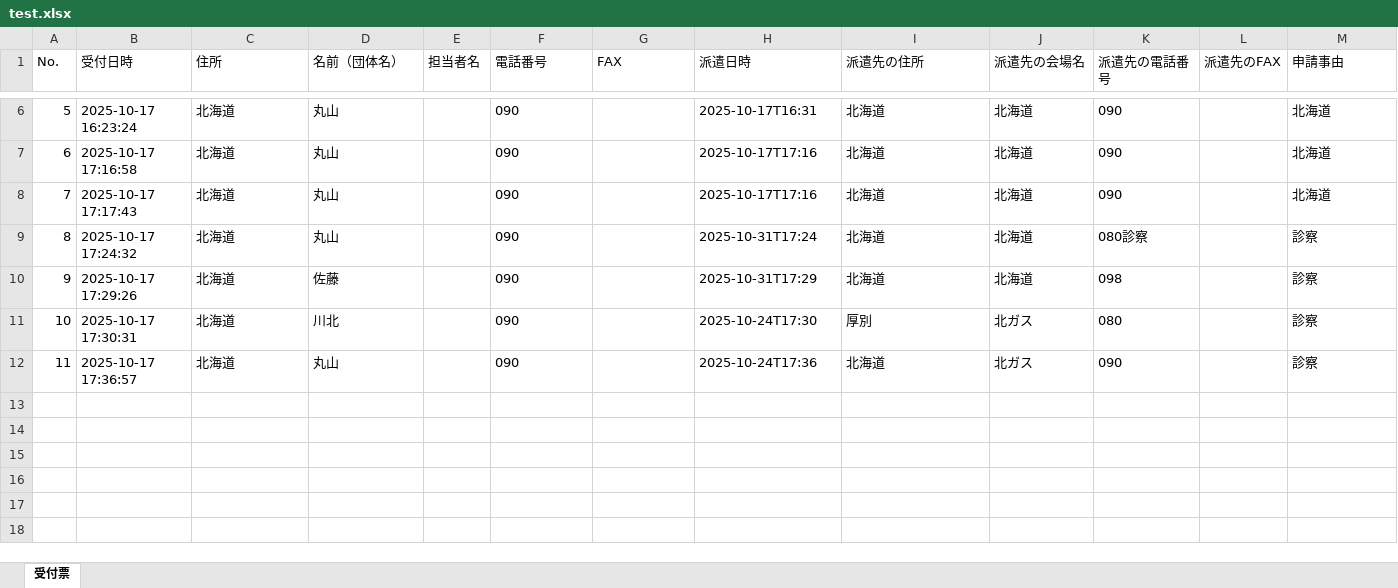
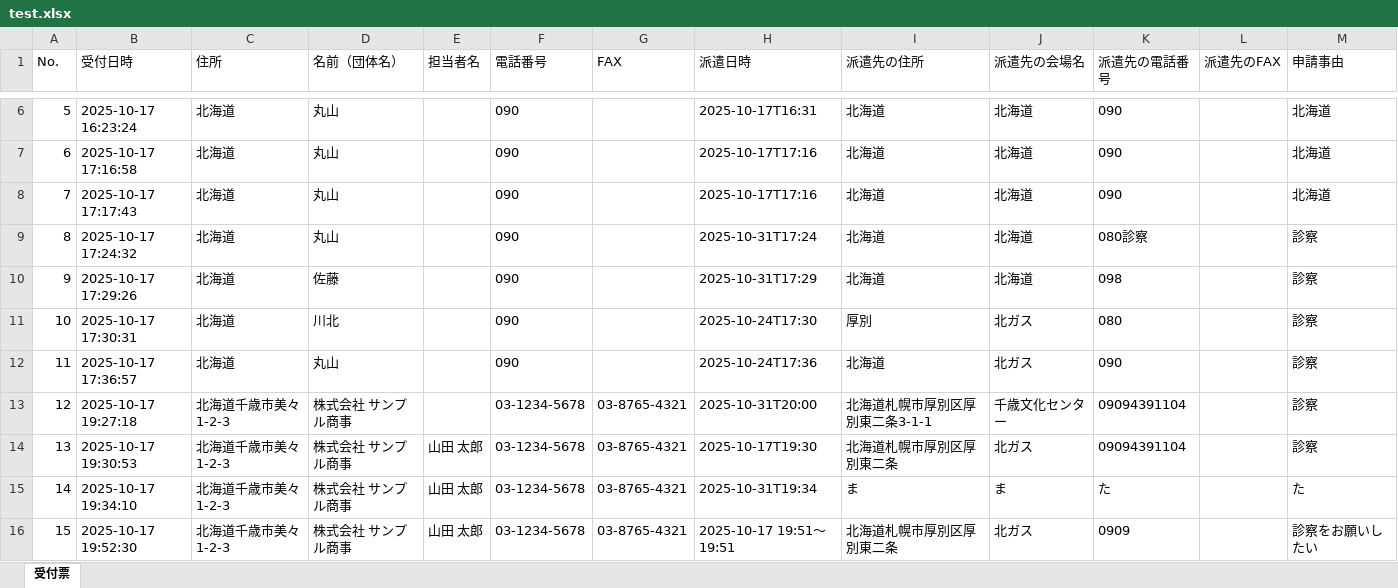
Before and after one commit to maruyama-0412/graduation-thesis2, an Excel workbook: test.xlsx, sheet 受付票, drawn as a sheet; only a part is shown, gaps mark what is left out; values as stored, in another font and other column widths than the file's, no borders; the diff names each change by its address in the sheet, - before the commit and + after, or states it on an @@ line.

```diff
--- a/test.xlsx (sheet 受付票)
+++ b/test.xlsx (sheet 受付票)
+row 13: 12 | 2025-10-17 19:27:18 | 北海道千歳市美々1-2-3 | 株式会社 サンプル商事 |  | 03-1234-5678 | 03-8765-4321 | 2025-10-31T20:00 | 北海道札幌市厚別区厚別東二条3-1-1 | 千歳文化センター | 09094391104 |  | 診察
+row 14: 13 | 2025-10-17 19:30:53 | 北海道千歳市美々1-2-3 | 株式会社 サンプル商事 | 山田 太郎 | 03-1234-5678 | 03-8765-4321 | 2025-10-17T19:30 | 北海道札幌市厚別区厚別東二条 | 北ガス | 09094391104 |  | 診察
+row 15: 14 | 2025-10-17 19:34:10 | 北海道千歳市美々1-2-3 | 株式会社 サンプル商事 | 山田 太郎 | 03-1234-5678 | 03-8765-4321 | 2025-10-31T19:34 | ま | ま | た |  | た
+row 16: 15 | 2025-10-17 19:52:30 | 北海道千歳市美々1-2-3 | 株式会社 サンプル商事 | 山田 太郎 | 03-1234-5678 | 03-8765-4321 | 2025-10-17 19:51〜19:51 | 北海道札幌市厚別区厚別東二条 | 北ガス | 0909 |  | 診察をお願いしたい
```
Also changed, not shown: 3 other files.
